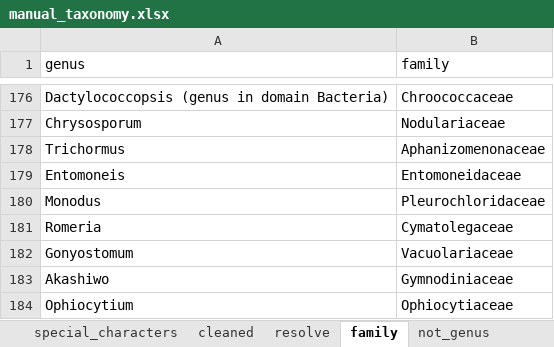
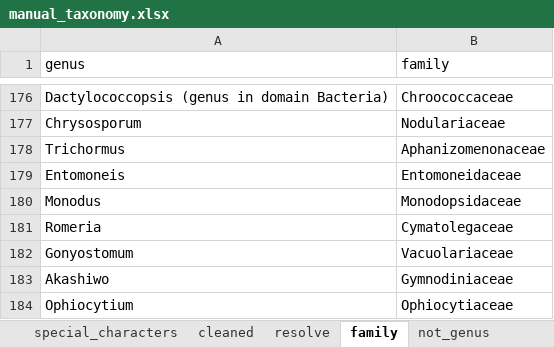
Before and after one commit to Alina-smith/Chapter_1_code, an Excel workbook: Raw_data/manual_taxonomy.xlsx, sheet family, drawn as a sheet; only a part is shown, gaps mark what is left out; values as stored, in another font and other column widths than the file's, no borders; the diff names each change by its address in the sheet, - before the commit and + after, or states it on an @@ line.

```diff
--- a/Raw_data/manual_taxonomy.xlsx (sheet family)
+++ b/Raw_data/manual_taxonomy.xlsx (sheet family)
-B180 (family): Pleurochloridaceae
+B180 (family): Monodopsidaceae
```
Also changed, not shown: sheet order, 45 other files.
